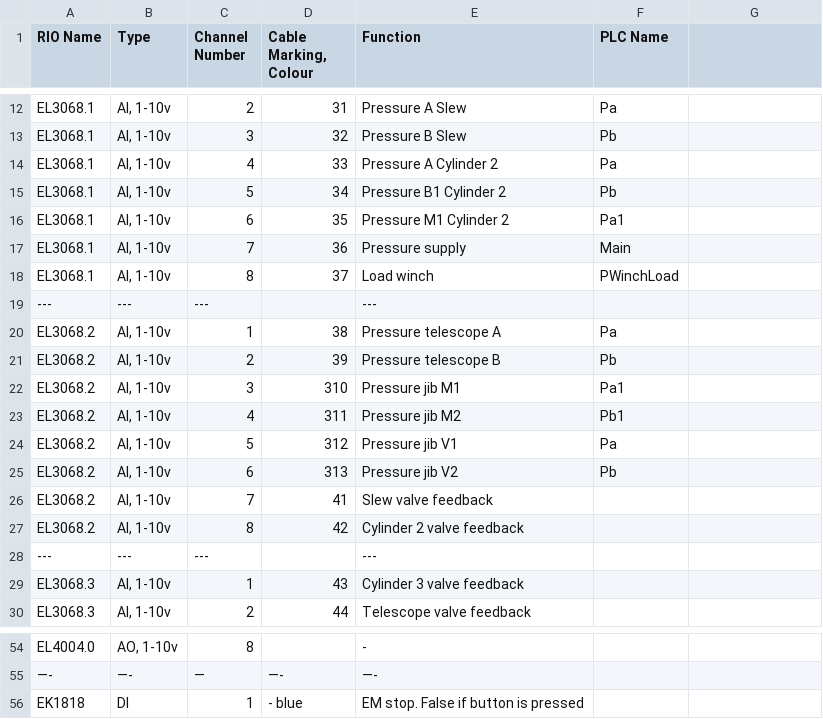
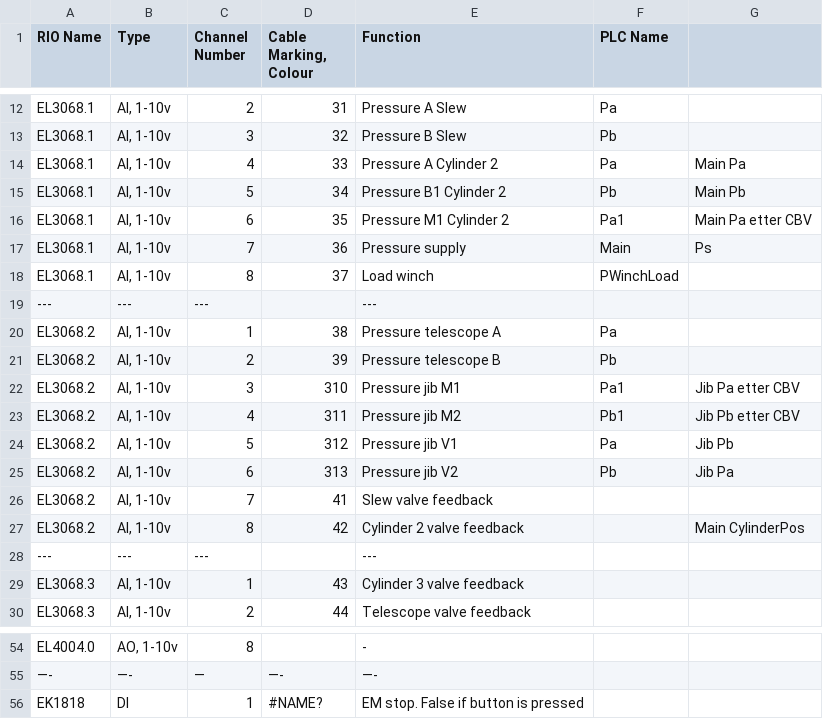
Before and after one commit to emilah-png/Bachelor, a CSV file: PLC IO Table c378d7cf454f477e8abcb7d944c27f90.csv, drawn as a sheet; only a part is shown, gaps mark what is left out; the diff names each change by its address in the sheet, - before the commit and + after, or states it on an @@ line.

Commit message:
Update PLC IO Table c378d7cf454f477e8abcb7d944c27f90.csv

```diff
--- a/PLC IO Table c378d7cf454f477e8abcb7d944c27f90.csv
+++ b/PLC IO Table c378d7cf454f477e8abcb7d944c27f90.csv
-G14: (empty)
+G14: Main Pa
-G15: (empty)
+G15: Main Pb
-G16: (empty)
+G16: Main Pa etter CBV
-G17: (empty)
+G17: Ps
-G22: (empty)
+G22: Jib Pa etter CBV
-G23: (empty)
+G23: Jib Pb etter CBV
-G24: (empty)
+G24: Jib Pb
-G25: (empty)
+G25: Jib Pa
-G27: (empty)
+G27: Main CylinderPos
-D56 (Cable Marking, Colour): - blue
+D56 (Cable Marking, Colour): #NAME?
```
